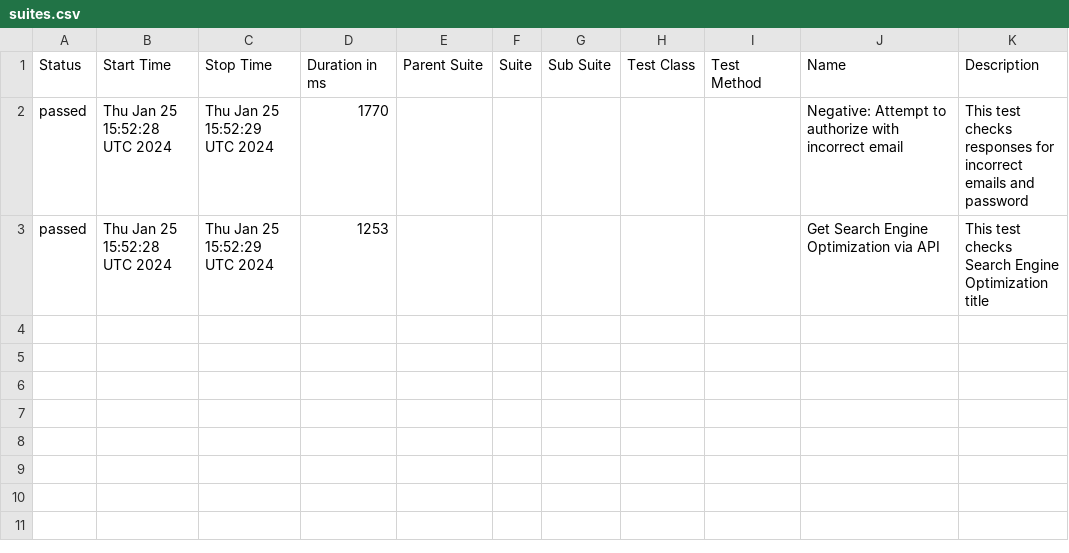
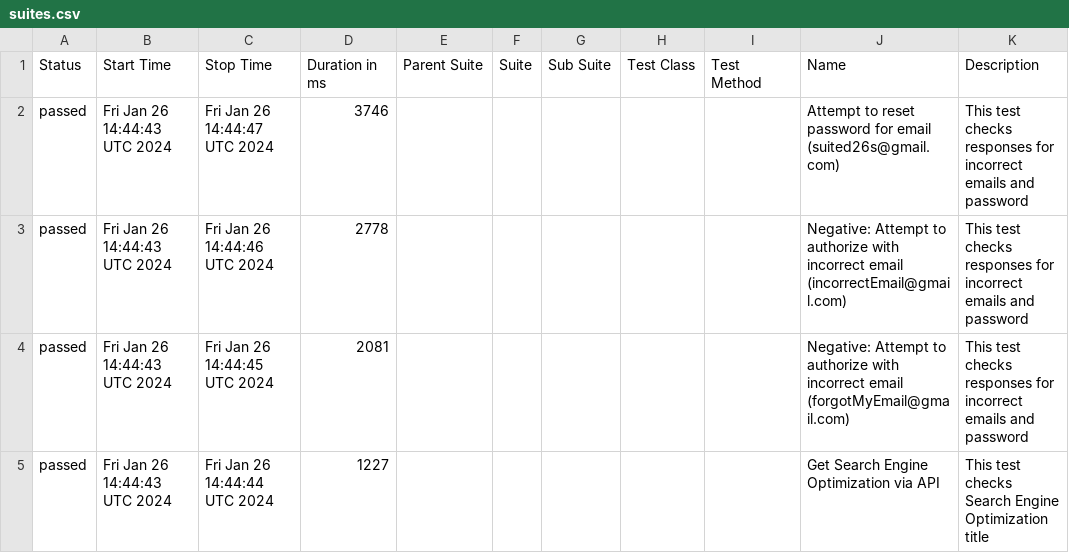
Before and after one commit to studyNewTrendsInAutomatedTesting/jestAllureResults, a CSV file: data/suites.csv, drawn as a sheet.

```diff
--- a/data/suites.csv
+++ b/data/suites.csv
@@ -1,3 +1,5 @@
 "Status","Start Time","Stop Time","Duration in ms","Parent Suite","Suite","Sub Suite","Test Class","Test Method","Name","Description"
-"passed","Thu Jan 25 15:52:28 UTC 2024","Thu Jan 25 15:52:29 UTC 2024","1770","","","","","","Negative: Attempt to authorize with incorrect email","This test checks responses for incorrect emails and password"
-"passed","Thu Jan 25 15:52:28 UTC 2024","Thu Jan 25 15:52:29 UTC 2024","1253","","","","","","Get Search Engine Optimization via API","This test checks Search Engine Optimization title"
+"passed","Fri Jan 26 14:44:43 UTC 2024","Fri Jan 26 14:44:47 UTC 2024","3746","","","","","","Attempt to reset password for email (suited26s@gmail.com)","This test checks responses for incorrect emails and password"
+"passed","Fri Jan 26 14:44:43 UTC 2024","Fri Jan 26 14:44:46 UTC 2024","2778","","","","","","Negative: Attempt to authorize with incorrect email (incorrectEmail@gmail.com)","This test checks responses for incorrect emails and password"
+"passed","Fri Jan 26 14:44:43 UTC 2024","Fri Jan 26 14:44:45 UTC 2024","2081","","","","","","Negative: Attempt to authorize with incorrect email (forgotMyEmail@gmail.com)","This test checks responses for incorrect emails and password"
+"passed","Fri Jan 26 14:44:43 UTC 2024","Fri Jan 26 14:44:44 UTC 2024","1227","","","","","","Get Search Engine Optimization via API","This test checks Search Engine Optimization title"
```
Also changed, not shown: 27 other files.
